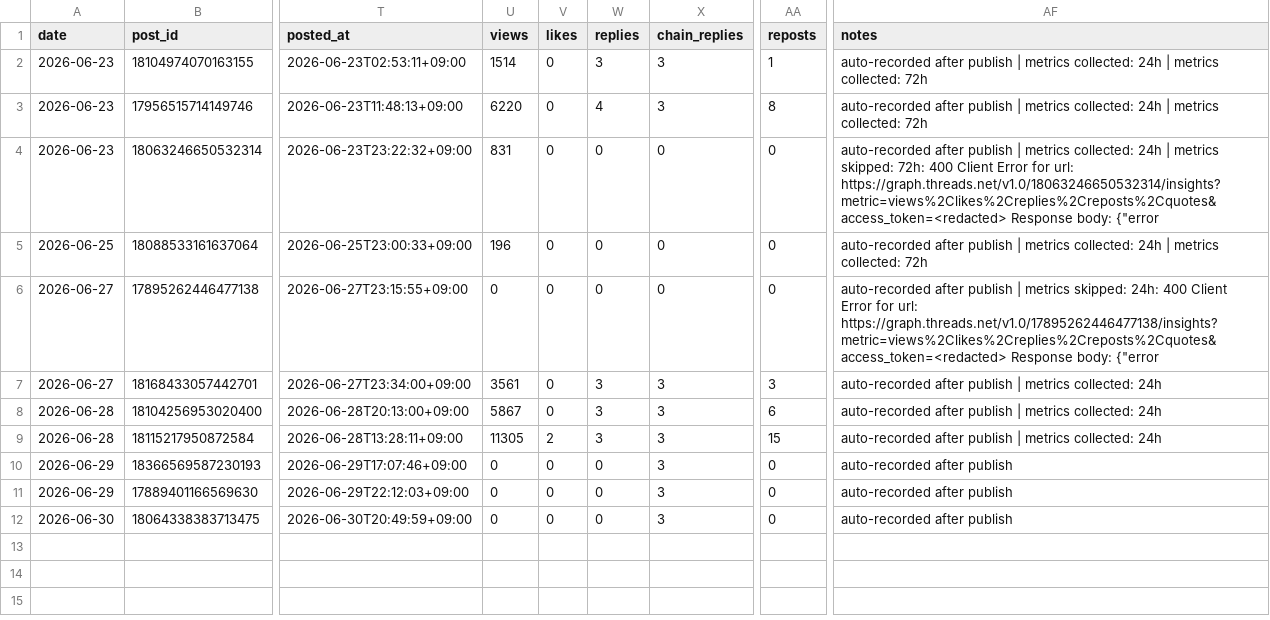
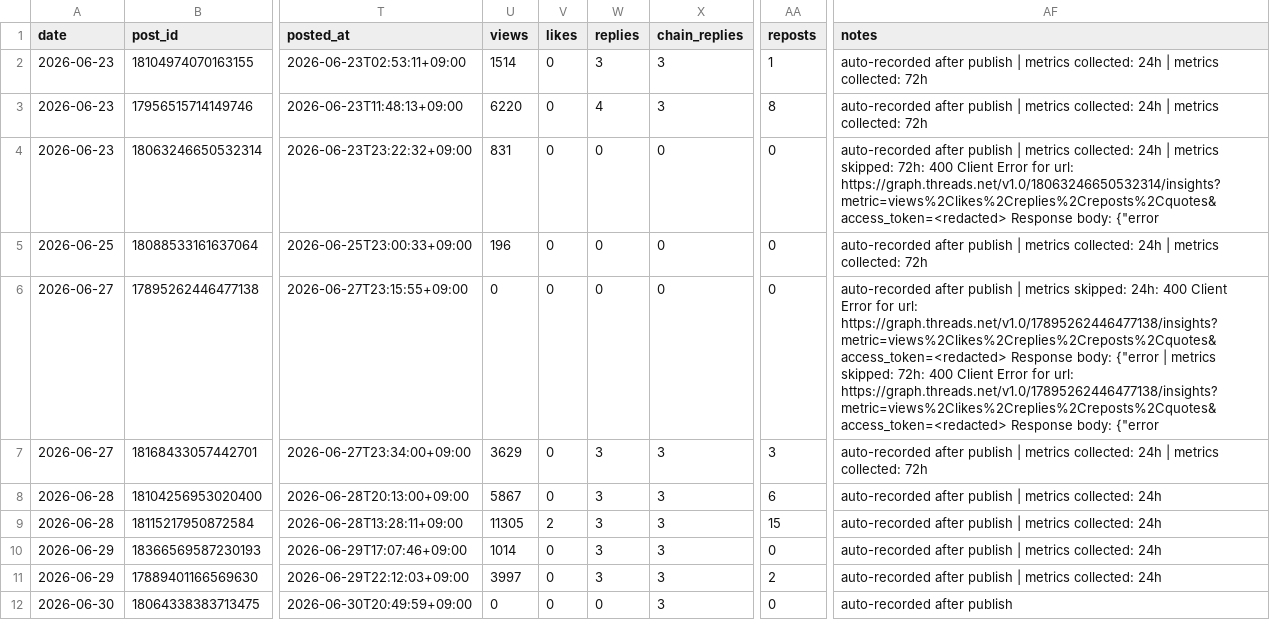
Before and after one commit to gyutaetae/threads-agentic-editor-workflow, a CSV file: threads-post-metrics.csv, drawn as a sheet; only a part is shown, gaps mark what is left out; the diff names each change by its address in the sheet, - before the commit and + after, or states it on an @@ line.

```diff
--- a/threads-post-metrics.csv
+++ b/threads-post-metrics.csv
-AF6 (notes): …body: {"error
+AF6 (notes): …body: {"error | metrics skipped: 72h: 400 Client Error for url: https://graph.threads.net/v1.0/17895262446477138/insights?metric=views%2Clikes%2Creplies%2Creposts%2Cquotes&access_token=<redacted> Response body: {"error
-U7 (views): 3561
+U7 (views): 3629
-AF7 (notes): …collected: 24h
+AF7 (notes): …collected: 24h | metrics collected: 72h
-U10 (views): 0
+U10 (views): 1014
-W10:W11 (replies): 0
+W10:W11 (replies): 3
-AF10:AF11 (notes): auto-recorded after publish
+AF10:AF11 (notes): auto-recorded after publish | metrics collected: 24h
-U11 (views): 0
+U11 (views): 3997
-AA11 (reposts): 0
+AA11 (reposts): 2
```
